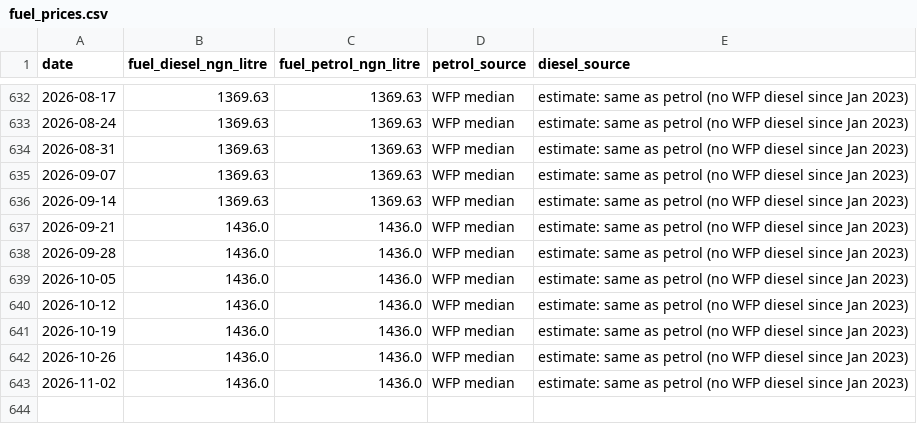
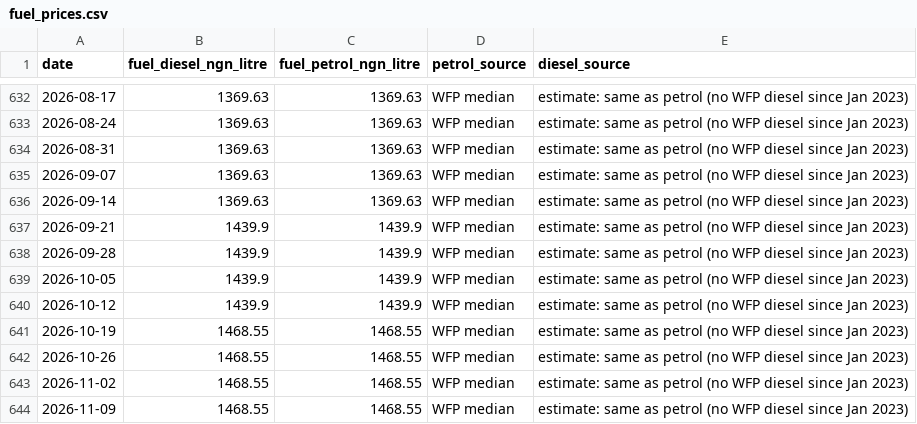
Before and after one commit to Agrolinking-Solutions/Agrolinking-Intelligence, a CSV file: data/external/fuel_prices.csv, drawn as a sheet; only a part is shown, gaps mark what is left out.

```diff
--- a/data/external/fuel_prices.csv
+++ b/data/external/fuel_prices.csv
@@ -636,8 +636,9 @@ date,fuel_diesel_ngn_litre,fuel_petrol_ngn_litre,petrol_source,diesel_source
 2026-09-14,1369.63,1369.63,WFP median,estimate: same as petrol (no WFP diesel since Jan 2023)
-2026-09-21,1436.0,1436.0,WFP median,estimate: same as petrol (no WFP diesel since Jan 2023)
-2026-09-28,1436.0,1436.0,WFP median,estimate: same as petrol (no WFP diesel since Jan 2023)
-2026-10-05,1436.0,1436.0,WFP median,estimate: same as petrol (no WFP diesel since Jan 2023)
-2026-10-12,1436.0,1436.0,WFP median,estimate: same as petrol (no WFP diesel since Jan 2023)
-2026-10-19,1436.0,1436.0,WFP median,estimate: same as petrol (no WFP diesel since Jan 2023)
-2026-10-26,1436.0,1436.0,WFP median,estimate: same as petrol (no WFP diesel since Jan 2023)
-2026-11-02,1436.0,1436.0,WFP median,estimate: same as petrol (no WFP diesel since Jan 2023)
+2026-09-21,1439.9,1439.9,WFP median,estimate: same as petrol (no WFP diesel since Jan 2023)
+2026-09-28,1439.9,1439.9,WFP median,estimate: same as petrol (no WFP diesel since Jan 2023)
+2026-10-05,1439.9,1439.9,WFP median,estimate: same as petrol (no WFP diesel since Jan 2023)
+2026-10-12,1439.9,1439.9,WFP median,estimate: same as petrol (no WFP diesel since Jan 2023)
+2026-10-19,1468.55,1468.55,WFP median,estimate: same as petrol (no WFP diesel since Jan 2023)
+2026-10-26,1468.55,1468.55,WFP median,estimate: same as petrol (no WFP diesel since Jan 2023)
+2026-11-02,1468.55,1468.55,WFP median,estimate: same as petrol (no WFP diesel since Jan 2023)
+2026-11-09,1468.55,1468.55,WFP median,estimate: same as petrol (no WFP diesel since Jan 2023)
```
Also changed, not shown: data/external/inflation.csv, data/external/weather_daily.csv, 57 other files.
